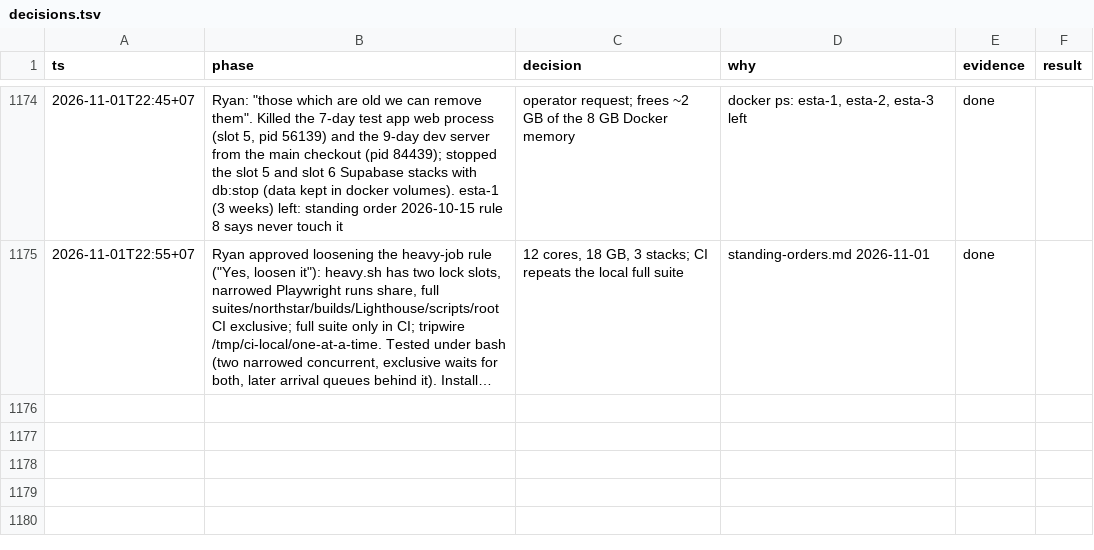
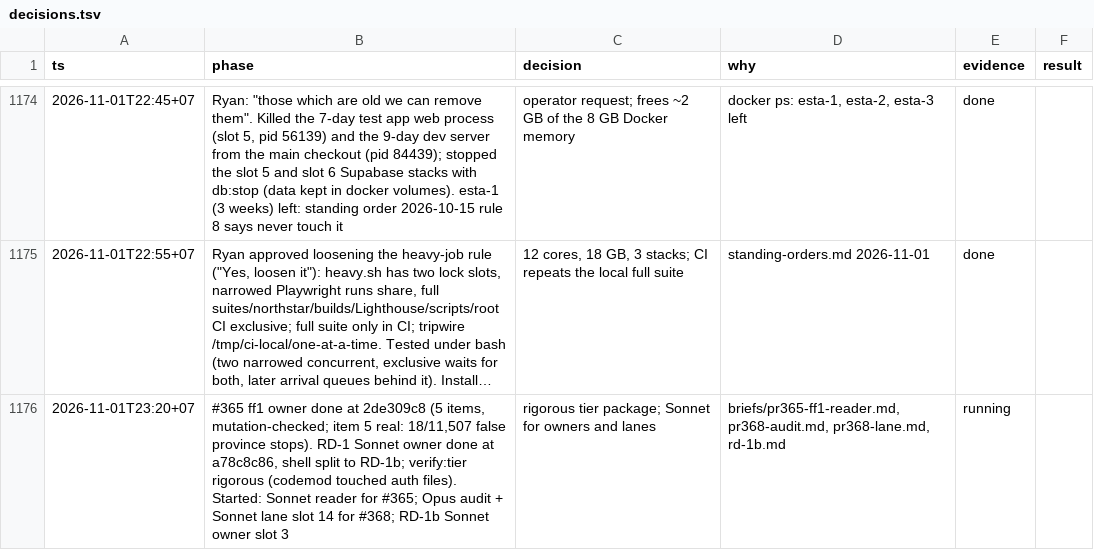
Before and after one commit to ngducn/esta, a TSV file: docs/plan/trail/decisions.tsv, drawn as a sheet; only a part is shown, gaps mark what is left out; long unchanged cells end in …; the diff names each change by its address in the sheet, - before the commit and + after, or states it on an @@ line.

```diff
--- a/docs/plan/trail/decisions.tsv
+++ b/docs/plan/trail/decisions.tsv
+row 1176: 2026-11-01T23:20+07 | #365 ff1 owner done at 2de309c8 (5 items, mutation-checked; item 5 real: 18/11,507 false province stops). RD-1 Sonnet owner done at a78c8c86, shell split to RD-1b; verify:tier rigorous (codemod touched auth files). Started: Sonnet reader for #365; Opus audit + Sonnet lane slot 14 for #368; RD-1b Sonnet owner slot 3 | rigorous tier package; Sonnet for owners and lanes | briefs/pr365-ff1-reader.md, pr368-audit.md, pr368-lane.md, rd-1b.md | running
```
Also changed, not shown: 1 other file.
